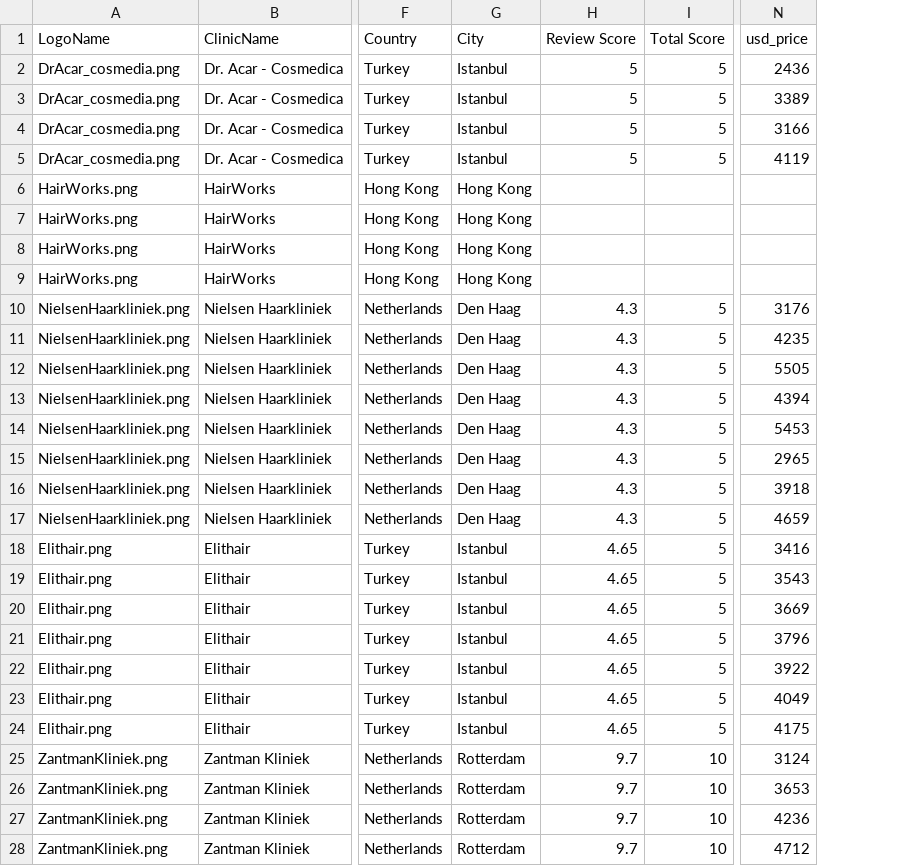
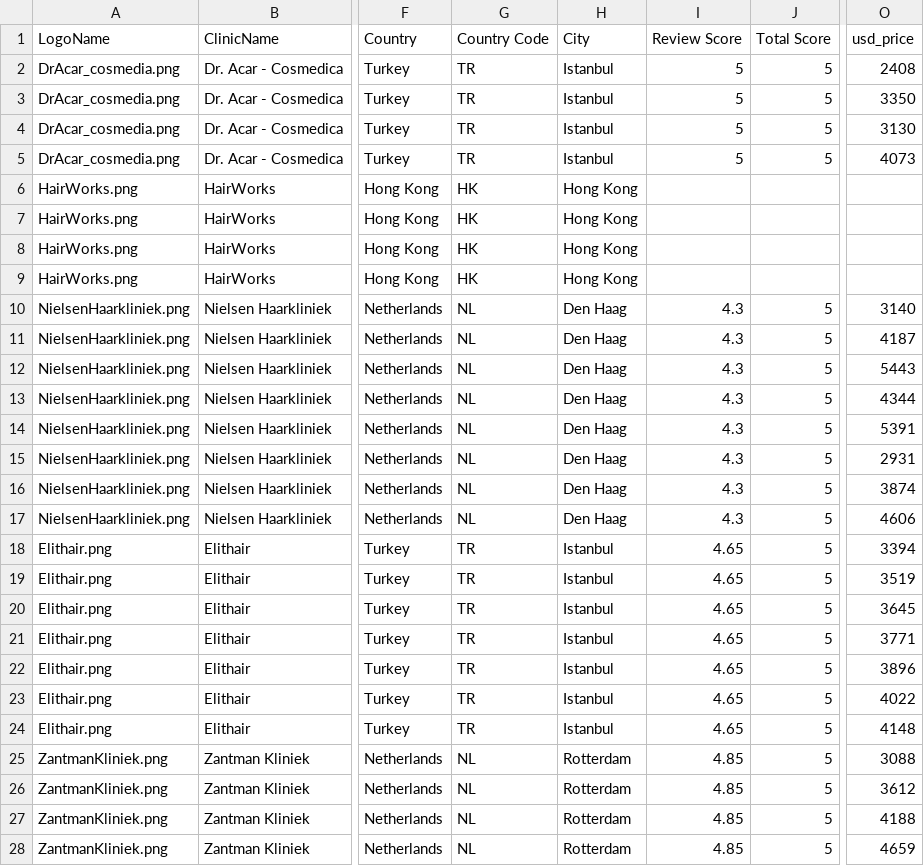
Before and after one commit to woutrbe/hair-transplants, a CSV file: www/src/content/clinics.csv, drawn as a sheet; only a part is shown, gaps mark what is left out; addresses are those after the commit; the diff covers the shown part only; the diff names each change by its address in the sheet, - before the commit and + after, or states it on an @@ line.

Commit message:
Add country filter

```diff
--- a/www/src/content/clinics.csv
+++ b/www/src/content/clinics.csv
+column G (Country Code), rows 2-28: TR | TR | TR | TR | HK | HK | HK | HK | NL | NL | NL | NL | NL | NL | NL | NL | TR | TR | TR | TR | TR | TR | TR | NL | NL | NL | NL
-O2 (usd_price): 2436
+O2 (usd_price): 2408
-O3 (usd_price): 3389
+O3 (usd_price): 3350
-O4 (usd_price): 3166
+O4 (usd_price): 3130
-O5 (usd_price): 4119
+O5 (usd_price): 4073
-O10 (usd_price): 3176
+O10 (usd_price): 3140
-O11 (usd_price): 4235
+O11 (usd_price): 4187
-O12 (usd_price): 5505
+O12 (usd_price): 5443
-O13 (usd_price): 4394
+O13 (usd_price): 4344
-O14 (usd_price): 5453
+O14 (usd_price): 5391
-O15 (usd_price): 2965
+O15 (usd_price): 2931
-O16 (usd_price): 3918
+O16 (usd_price): 3874
-O17 (usd_price): 4659
+O17 (usd_price): 4606
-O18 (usd_price): 3416
+O18 (usd_price): 3394
-O19 (usd_price): 3543
+O19 (usd_price): 3519
-O20 (usd_price): 3669
+O20 (usd_price): 3645
-O21 (usd_price): 3796
+O21 (usd_price): 3771
-O22 (usd_price): 3922
+O22 (usd_price): 3896
-O23 (usd_price): 4049
+O23 (usd_price): 4022
-O24 (usd_price): 4175
+O24 (usd_price): 4148
-I25:I28 (Review Score): 9.7
+I25:I28 (Review Score): 4.85
-J25:J28 (Total Score): 10
+J25:J28 (Total Score): 5
-O25 (usd_price): 3124
+O25 (usd_price): 3088
-O26 (usd_price): 3653
+O26 (usd_price): 3612
-O27 (usd_price): 4236
+O27 (usd_price): 4188
-O28 (usd_price): 4712
+O28 (usd_price): 4659
```
Also changed, not shown: 105 edited cells elsewhere in this file, 7 other files.
